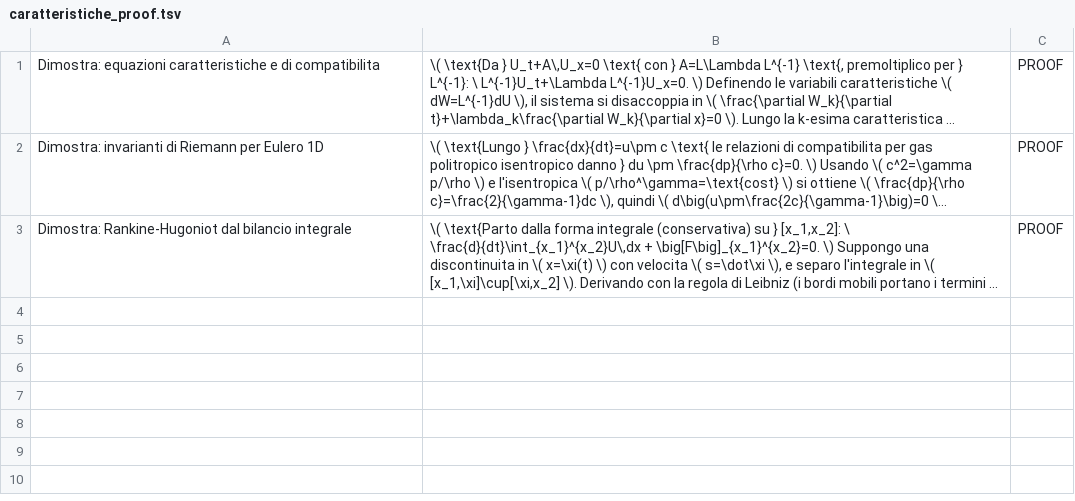
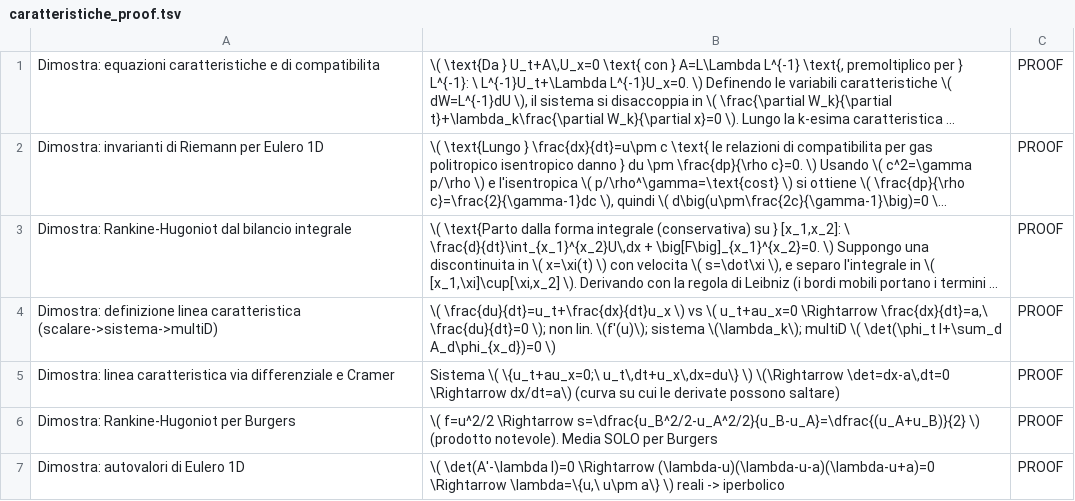
Before and after one commit to 293459/SP, a TSV file: Anki/caratteristiche_proof.tsv, drawn as a sheet; long unchanged cells end in …; the diff names each change by its address in the sheet, - before the commit and + after, or states it on an @@ line.

```diff
--- a/Anki/caratteristiche_proof.tsv
+++ b/Anki/caratteristiche_proof.tsv
+row 4: Dimostra: definizione linea caratteristica (scalare->sistema->multiD) | \( \frac{du}{dt}=u_t+\frac{dx}{dt}u_x \) vs \( u_t+au_x=0 \Rightarrow \frac{dx}{dt}=a,\ \frac{du}{dt}=0 \); non lin. \(f'(u)\); sistema \(\lambda_k\); multiD \( \det(\phi_t I+\sum_d A_d\phi_{x_d})=0 \) | PROOF
+row 5: Dimostra: linea caratteristica via differenziale e Cramer | Sistema \( \{u_t+au_x=0;\ u_t\,dt+u_x\,dx=du\} \) \(\Rightarrow \det=dx-a\,dt=0 \Rightarrow dx/dt=a\) (curva su cui le derivate possono saltare) | PROOF
+row 6: Dimostra: Rankine-Hugoniot per Burgers | \( f=u^2/2 \Rightarrow s=\dfrac{u_B^2/2-u_A^2/2}{u_B-u_A}=\dfrac{(u_A+u_B)}{2} \) (prodotto notevole). Media SOLO per Burgers | PROOF
+row 7: Dimostra: autovalori di Eulero 1D | \( \det(A'-\lambda I)=0 \Rightarrow (\lambda-u)(\lambda-u-a)(\lambda-u+a)=0 \Rightarrow \lambda=\{u,\ u\pm a\} \) reali -> iperbolico | PROOF
```
Also changed, not shown: Anki/SP_flashcards.tsv, Anki/caratteristiche_formule.tsv, 26 other files.
